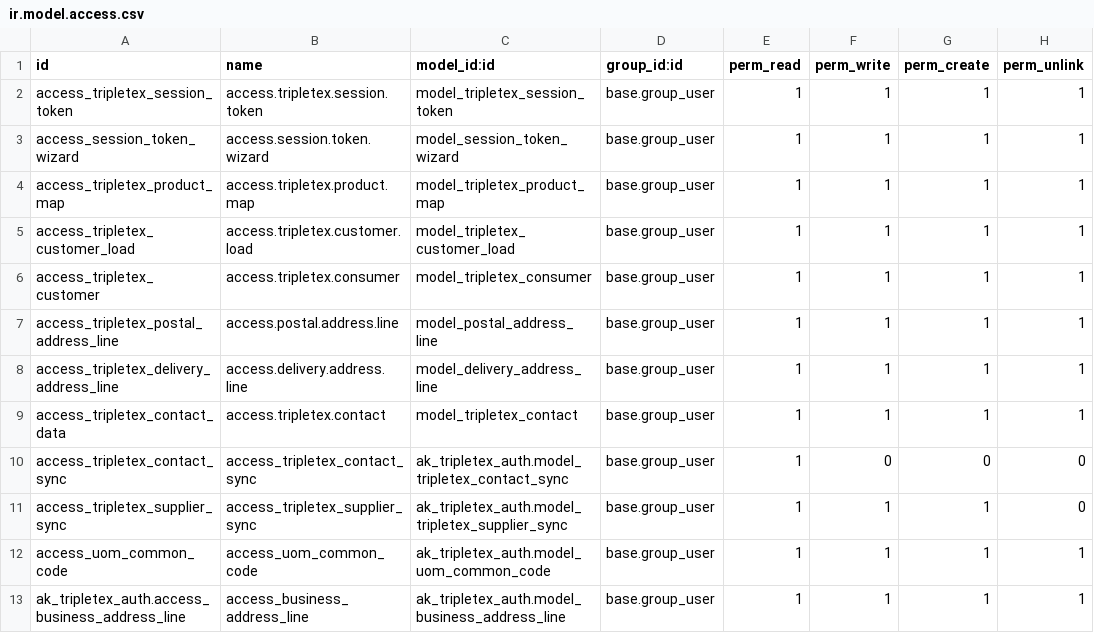
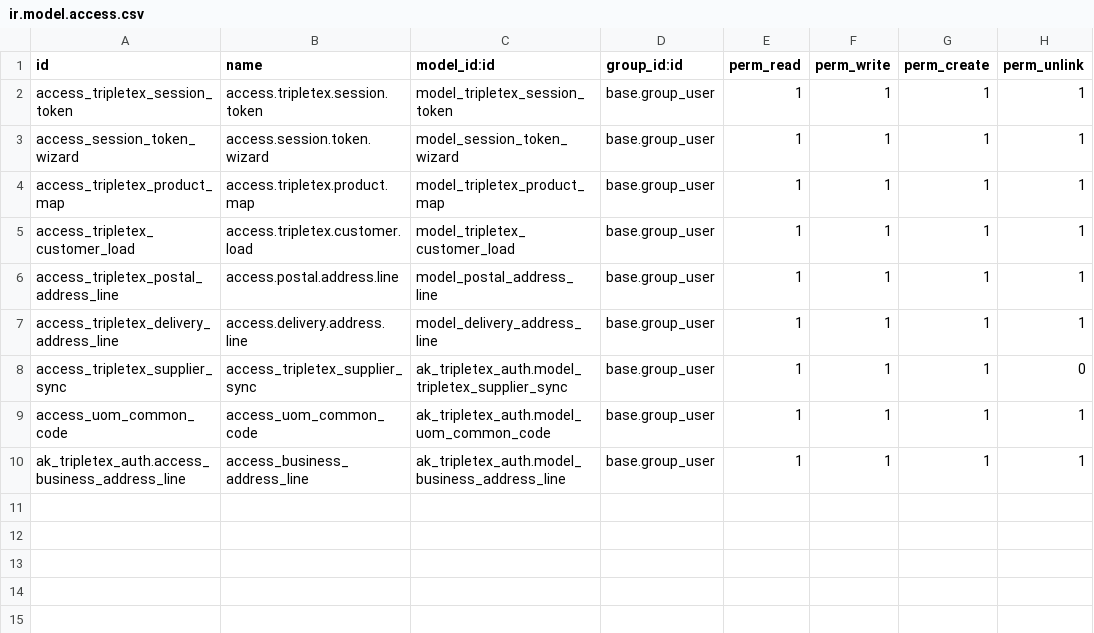
Before and after one commit to BhumiIcreative/Tripletex, a CSV file: ak_tripletex_auth/security/ir.model.access.csv, drawn as a sheet.

Commit message:
[ADD] Optimized the tripletex_customer_sync code and added the logic for supplier create from Tripletex to odoo and odoo to tripletex.

```diff
--- a/ak_tripletex_auth/security/ir.model.access.csv
+++ b/ak_tripletex_auth/security/ir.model.access.csv
@@ -5,7 +5,4 @@ access_tripletex_product_map,access.tripletex.product.map,model_tripletex_produc
 access_tripletex_customer_load,access.tripletex.customer.load,model_tripletex_customer_load,base.group_user,1,1,1,1
-access_tripletex_customer,access.tripletex.consumer,model_tripletex_consumer,base.group_user,1,1,1,1
 access_tripletex_postal_address_line,access.postal.address.line,model_postal_address_line,base.group_user,1,1,1,1
 access_tripletex_delivery_address_line,access.delivery.address.line,model_delivery_address_line,base.group_user,1,1,1,1
-access_tripletex_contact_data,access.tripletex.contact,model_tripletex_contact,base.group_user,1,1,1,1
-access_tripletex_contact_sync,access_tripletex_contact_sync,ak_tripletex_auth.model_tripletex_contact_sync,base.group_user,1,0,0,0
 access_tripletex_supplier_sync,access_tripletex_supplier_sync,ak_tripletex_auth.model_tripletex_supplier_sync,base.group_user,1,1,1,0
```
Also changed, not shown: 11 other files.
